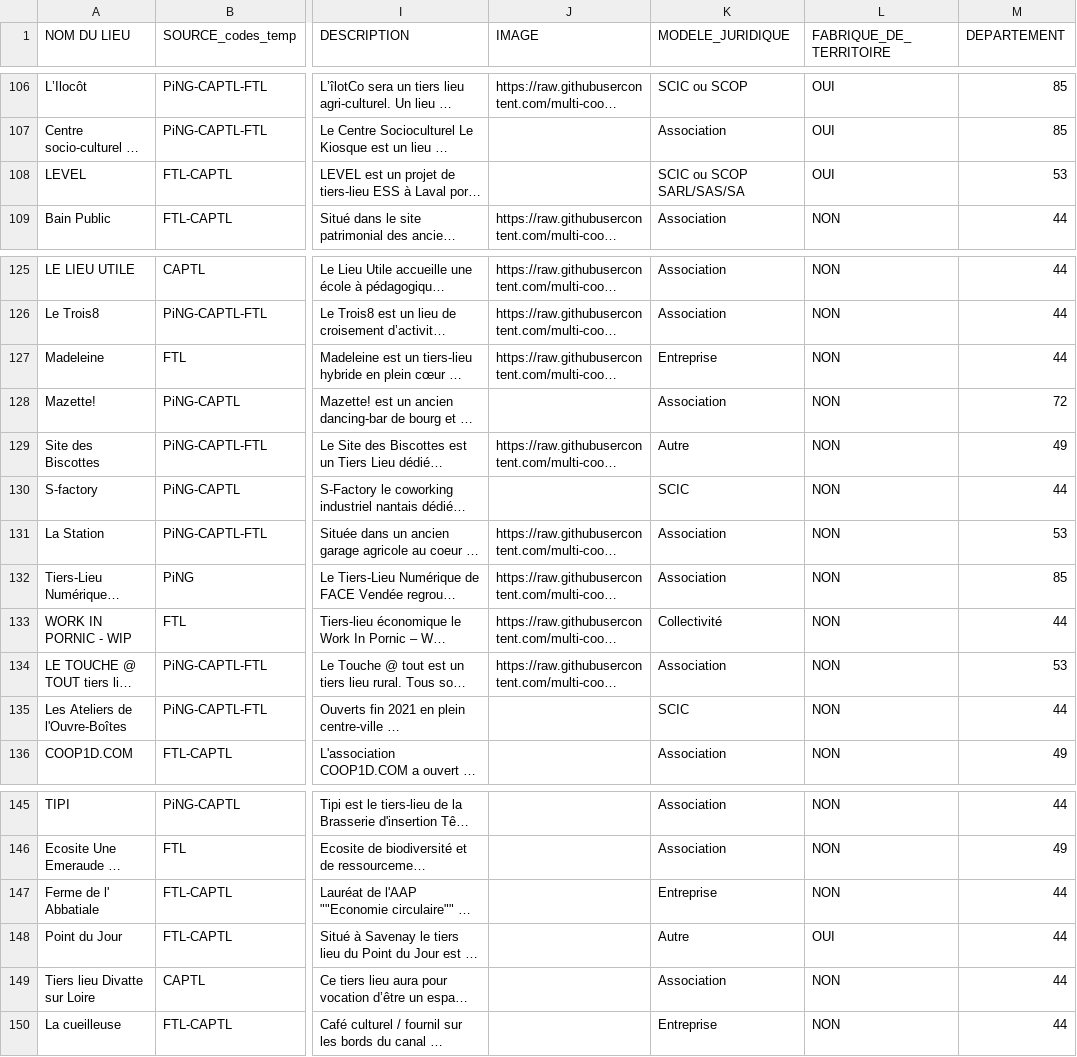
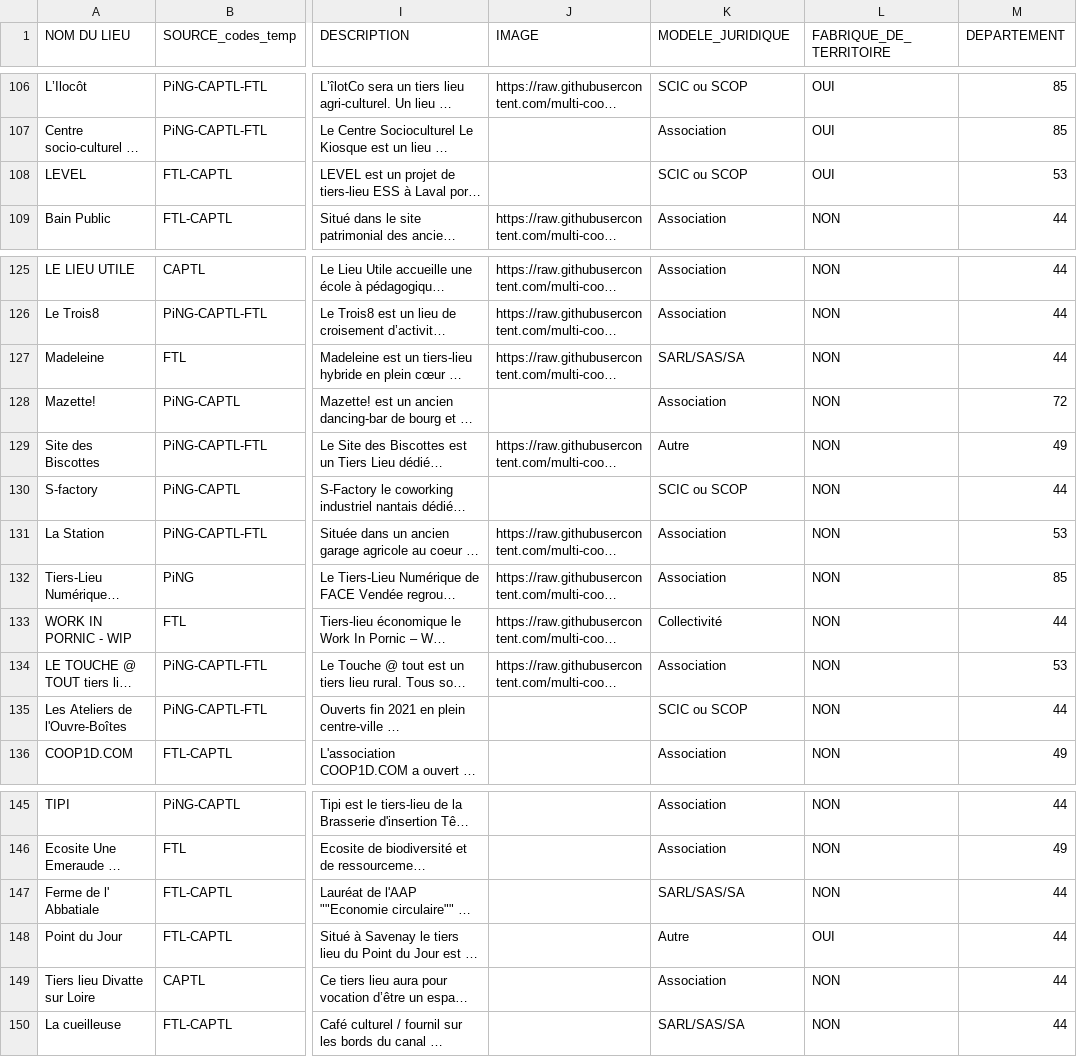
Before and after one commit to multi-coop/data-ping, a CSV file: csv/geocoding/Ping-tiers-lieux-dataset-geocoded.csv, drawn as a sheet; only a part is shown, gaps mark what is left out; long unchanged cells end in …; the diff names each change by its address in the sheet, - before the commit and + after, or states it on an @@ line.

Commit message:
Commit on branch 'datami-2023-09-06-ping-tiers-lieux-dataset-geocoded-csv-c2b66b95-46d6-422f-968e-77590112006d' Date: 06/09/2023 Time: 09:43:26 ----
Contribution from:

User name : Meven
Email : meven@pingbase.net

```diff
--- a/csv/geocoding/Ping-tiers-lieux-dataset-geocoded.csv
+++ b/csv/geocoding/Ping-tiers-lieux-dataset-geocoded.csv
-K108 (MODELE_JURIDIQUE): SCIC ou SCOP SARL/SAS/SA
+K108 (MODELE_JURIDIQUE): SCIC ou SCOP
-K127 (MODELE_JURIDIQUE): Entreprise
+K127 (MODELE_JURIDIQUE): SARL/SAS/SA
-K130 (MODELE_JURIDIQUE): SCIC
+K130 (MODELE_JURIDIQUE): SCIC ou SCOP
-K135 (MODELE_JURIDIQUE): SCIC
+K135 (MODELE_JURIDIQUE): SCIC ou SCOP
-K147 (MODELE_JURIDIQUE): Entreprise
+K147 (MODELE_JURIDIQUE): SARL/SAS/SA
-K150 (MODELE_JURIDIQUE): Entreprise
+K150 (MODELE_JURIDIQUE): SARL/SAS/SA
```
